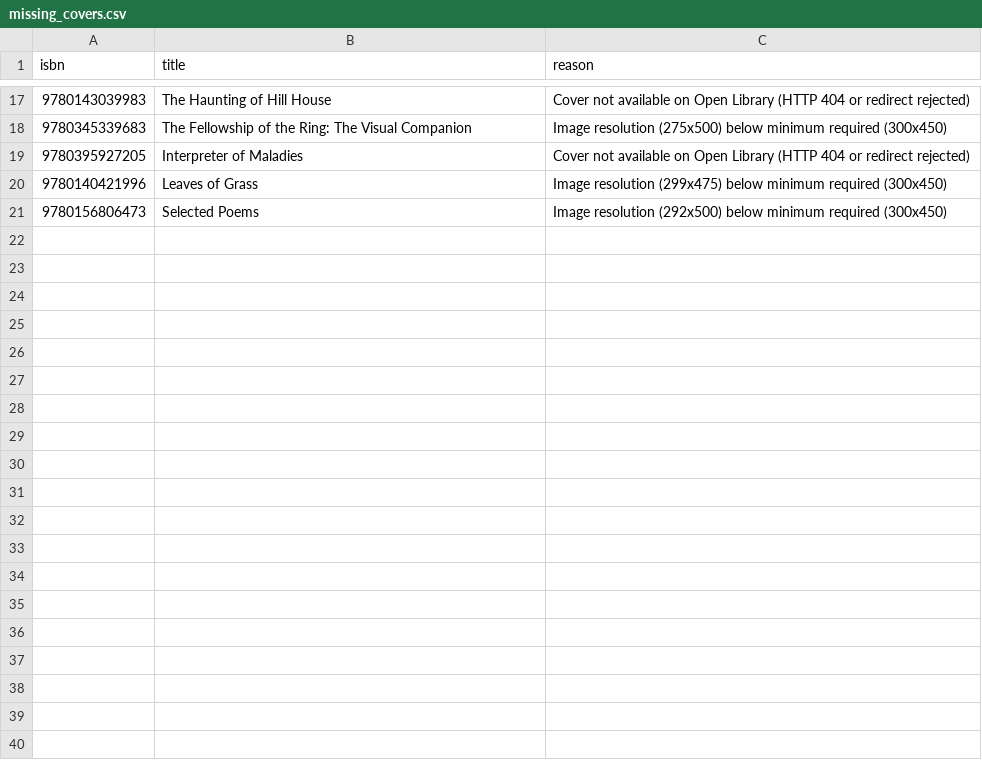
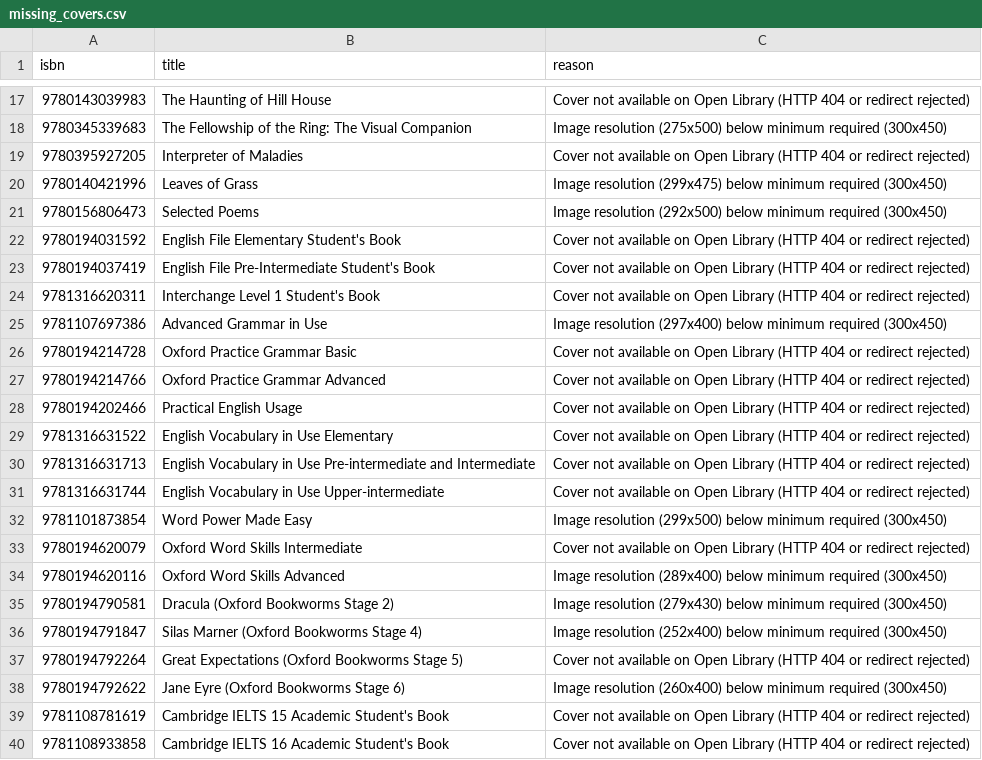
Before and after one commit to danishsary8/bookly_backend_v2, a CSV file: data/catalog/missing_covers.csv, drawn as a sheet; only a part is shown, gaps mark what is left out; the diff covers the shown part only; the diff names each change by its address in the sheet, - before the commit and + after, or states it on an @@ line.

Commit message:
Add self-help category dataset and verified covers

```diff
--- a/data/catalog/missing_covers.csv
+++ b/data/catalog/missing_covers.csv
+row 22: 9780194031592 | English File Elementary Student's Book | Cover not available on Open Library (HTTP 404 or redirect rejected)
+row 23: 9780194037419 | English File Pre-Intermediate Student's Book | Cover not available on Open Library (HTTP 404 or redirect rejected)
+row 24: 9781316620311 | Interchange Level 1 Student's Book | Cover not available on Open Library (HTTP 404 or redirect rejected)
+row 25: 9781107697386 | Advanced Grammar in Use | Image resolution (297x400) below minimum required (300x450)
+row 26: 9780194214728 | Oxford Practice Grammar Basic | Cover not available on Open Library (HTTP 404 or redirect rejected)
+row 27: 9780194214766 | Oxford Practice Grammar Advanced | Cover not available on Open Library (HTTP 404 or redirect rejected)
+row 28: 9780194202466 | Practical English Usage | Cover not available on Open Library (HTTP 404 or redirect rejected)
+row 29: 9781316631522 | English Vocabulary in Use Elementary | Cover not available on Open Library (HTTP 404 or redirect rejected)
+row 30: 9781316631713 | English Vocabulary in Use Pre-intermediate and Intermediate | Cover not available on Open Library (HTTP 404 or redirect rejected)
+row 31: 9781316631744 | English Vocabulary in Use Upper-intermediate | Cover not available on Open Library (HTTP 404 or redirect rejected)
+row 32: 9781101873854 | Word Power Made Easy | Image resolution (299x500) below minimum required (300x450)
+row 33: 9780194620079 | Oxford Word Skills Intermediate | Cover not available on Open Library (HTTP 404 or redirect rejected)
+row 34: 9780194620116 | Oxford Word Skills Advanced | Image resolution (289x400) below minimum required (300x450)
+row 35: 9780194790581 | Dracula (Oxford Bookworms Stage 2) | Image resolution (279x430) below minimum required (300x450)
+row 36: 9780194791847 | Silas Marner (Oxford Bookworms Stage 4) | Image resolution (252x400) below minimum required (300x450)
+row 37: 9780194792264 | Great Expectations (Oxford Bookworms Stage 5) | Cover not available on Open Library (HTTP 404 or redirect rejected)
+row 38: 9780194792622 | Jane Eyre (Oxford Bookworms Stage 6) | Image resolution (260x400) below minimum required (300x450)
+row 39: 9781108781619 | Cambridge IELTS 15 Academic Student's Book | Cover not available on Open Library (HTTP 404 or redirect rejected)
+row 40: 9781108933858 | Cambridge IELTS 16 Academic Student's Book | Cover not available on Open Library (HTTP 404 or redirect rejected)
```
Also changed, not shown: 13 added rows elsewhere in this file, 5 other files.
